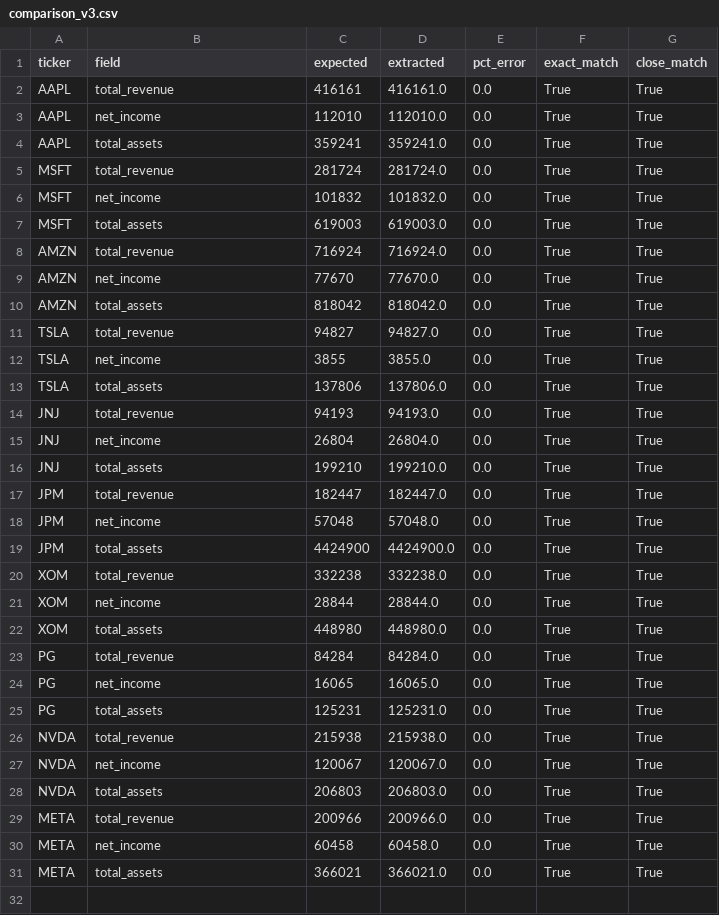
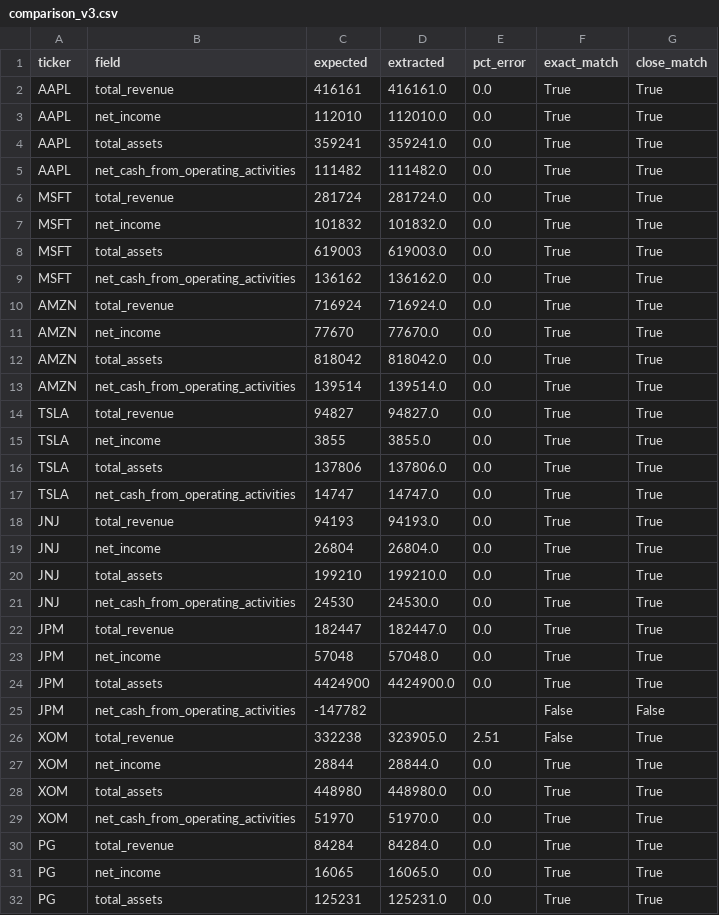
Before and after one commit to yongjinjiang/ai_data_fetch_10k, a CSV file: results/comparison_v3.csv, drawn as a sheet; only a part is shown; the shorter side is filled out with more unchanged rows; the diff covers the shown part only.

Commit message:
Add net_cash_from_operating_activities across pipeline and rerun extractors

```diff
--- a/results/comparison_v3.csv
+++ b/results/comparison_v3.csv
@@ -4,2 +4,3 @@ AAPL,net_income,112010,112010.0,0.0,True,True
 AAPL,total_assets,359241,359241.0,0.0,True,True
+AAPL,net_cash_from_operating_activities,111482,111482.0,0.0,True,True
 MSFT,total_revenue,281724,281724.0,0.0,True,True
@@ -7,2 +8,3 @@ MSFT,net_income,101832,101832.0,0.0,True,True
 MSFT,total_assets,619003,619003.0,0.0,True,True
+MSFT,net_cash_from_operating_activities,136162,136162.0,0.0,True,True
 AMZN,total_revenue,716924,716924.0,0.0,True,True
@@ -10,2 +12,3 @@ AMZN,net_income,77670,77670.0,0.0,True,True
 AMZN,total_assets,818042,818042.0,0.0,True,True
+AMZN,net_cash_from_operating_activities,139514,139514.0,0.0,True,True
 TSLA,total_revenue,94827,94827.0,0.0,True,True
@@ -13,2 +16,3 @@ TSLA,net_income,3855,3855.0,0.0,True,True
 TSLA,total_assets,137806,137806.0,0.0,True,True
+TSLA,net_cash_from_operating_activities,14747,14747.0,0.0,True,True
 JNJ,total_revenue,94193,94193.0,0.0,True,True
@@ -16,2 +20,3 @@ JNJ,net_income,26804,26804.0,0.0,True,True
 JNJ,total_assets,199210,199210.0,0.0,True,True
+JNJ,net_cash_from_operating_activities,24530,24530.0,0.0,True,True
 JPM,total_revenue,182447,182447.0,0.0,True,True
@@ -19,5 +24,7 @@ JPM,net_income,57048,57048.0,0.0,True,True
 JPM,total_assets,4424900,4424900.0,0.0,True,True
-XOM,total_revenue,332238,332238.0,0.0,True,True
+JPM,net_cash_from_operating_activities,-147782,,,False,False
+XOM,total_revenue,332238,323905.0,2.51,False,True
 XOM,net_income,28844,28844.0,0.0,True,True
 XOM,total_assets,448980,448980.0,0.0,True,True
+XOM,net_cash_from_operating_activities,51970,51970.0,0.0,True,True
 PG,total_revenue,84284,84284.0,0.0,True,True
```
Also changed, not shown: 3 added rows elsewhere in this file, results/comparison_hybrid.csv, results/comparison_v2.csv, 20 other files.
